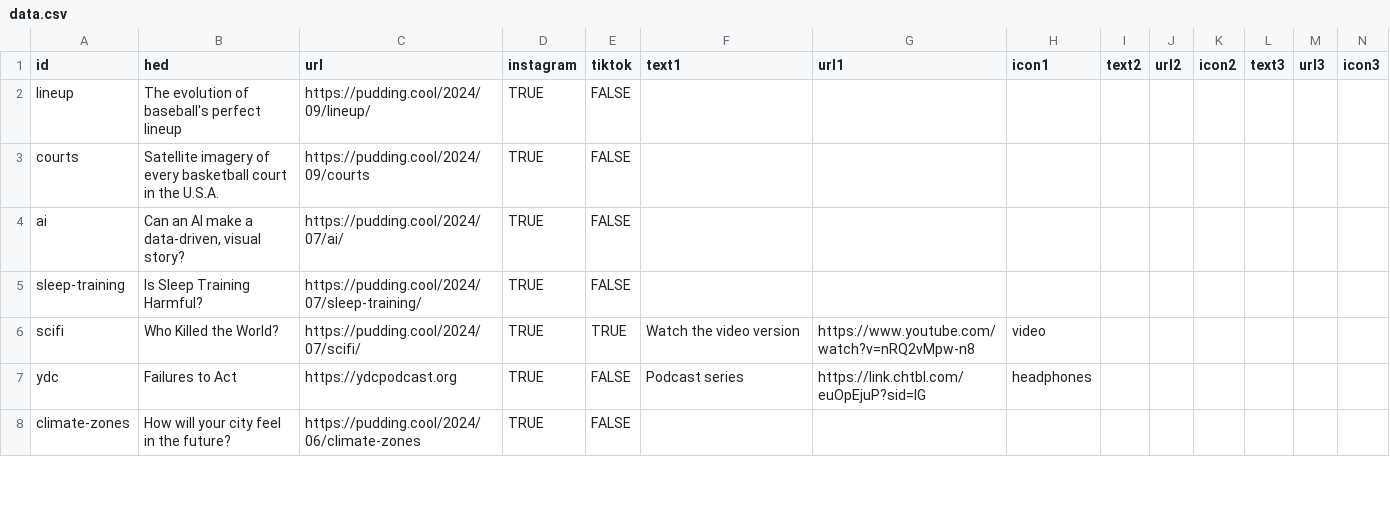
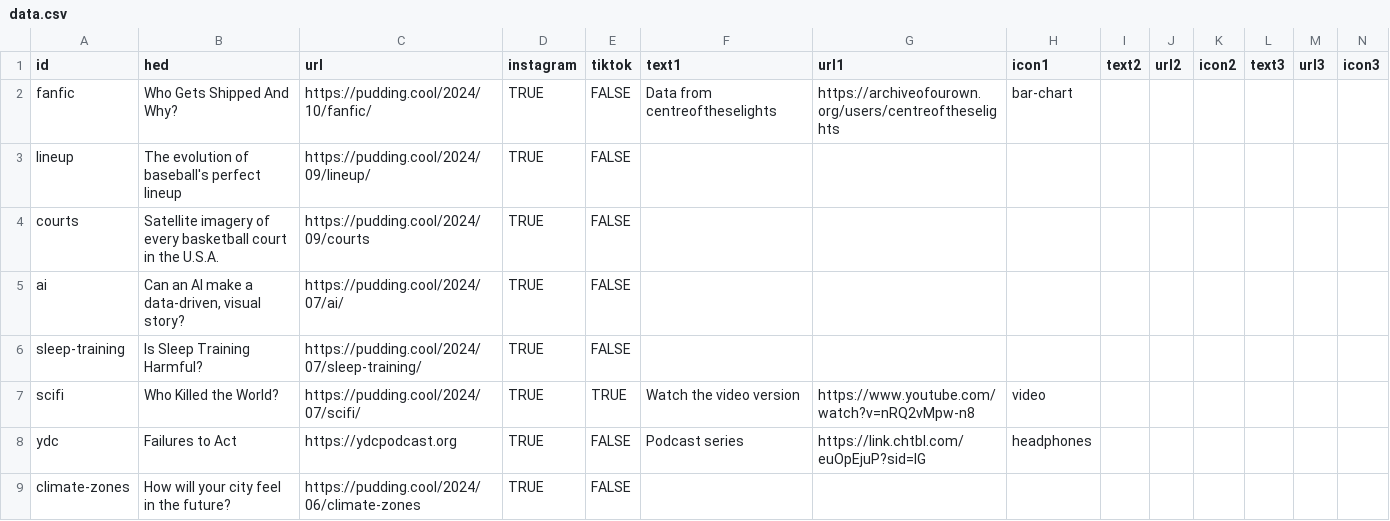
Before and after one commit to the-pudding/ig-links, a CSV file: static/assets/data.csv, drawn as a sheet; only a part is shown; the diff names each change by its address in the sheet, - before the commit and + after, or states it on an @@ line.

Commit message:
adds fanfic

```diff
--- a/static/assets/data.csv
+++ b/static/assets/data.csv
+row 2: fanfic | Who Gets Shipped And Why? | https://pudding.cool/2024/10/fanfic/ | TRUE | FALSE | Data from centreoftheselights | https://archiveofourown.org/users/centreoftheselights | bar-chart
```
Also changed, not shown: 1 other file.
